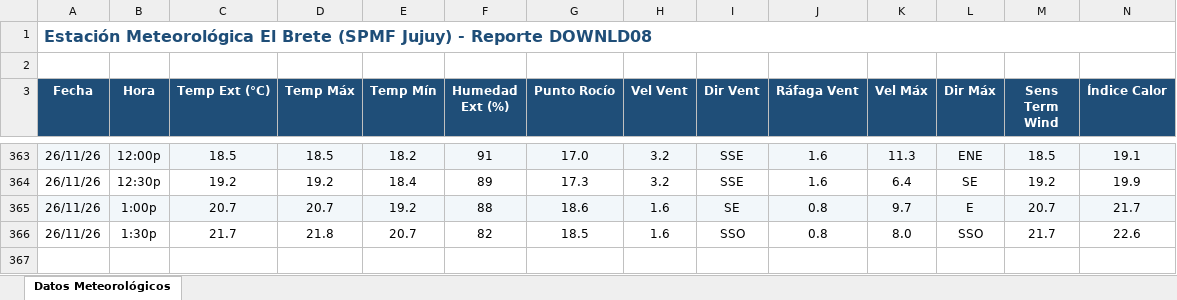
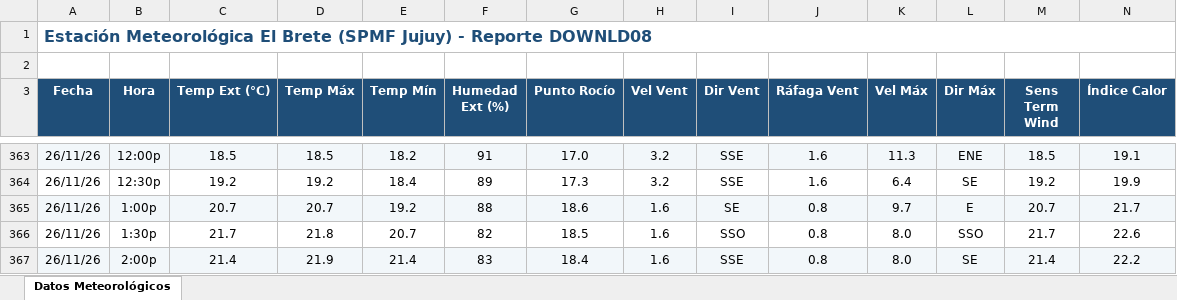
Before and after one commit to intasalta/ema_elbrete, an Excel workbook: downld08.xlsx, sheet Datos Meteorológicos, drawn as a sheet; only a part is shown, gaps mark what is left out; values as stored, in another font and other column widths than the file's, no borders; rows hold the shown columns only; the diff names each change by its address in the sheet, - before the commit and + after, or states it on an @@ line.

```diff
--- a/downld08.xlsx (sheet Datos Meteorológicos)
+++ b/downld08.xlsx (sheet Datos Meteorológicos)
+row 367: 26/11/26 | 2:00p | 21.4 | 21.9 | 21.4 | 83 | 18.4 | 1.6 | SSE | 0.8 | 8.0 | SE | 21.4 | 22.2
```
Also changed, not shown: downld02.xlsx, 2 other files.
